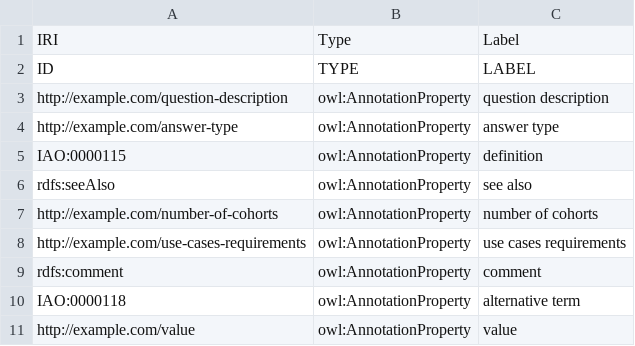
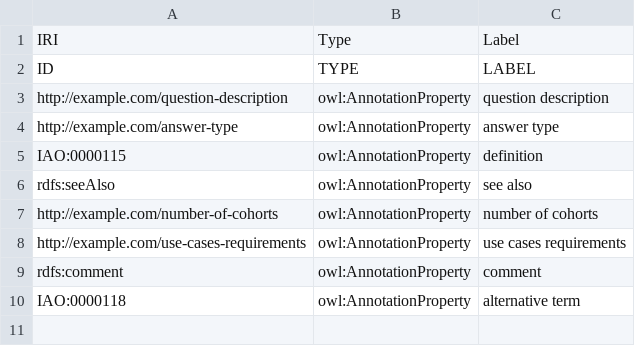
Before and after one commit to IHCC-cohorts/data-harmonization, a TSV file: src/properties.tsv, drawn as a sheet.

Commit message:
Revert properties

```diff
--- a/src/properties.tsv
+++ b/src/properties.tsv
@@ -10,2 +10 @@ rdfs:comment	owl:AnnotationProperty	comment
 IAO:0000118	owl:AnnotationProperty	alternative term
-http://example.com/value	owl:AnnotationProperty	value
```
